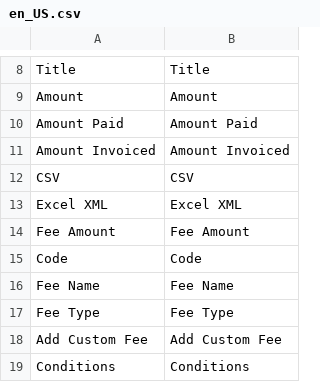
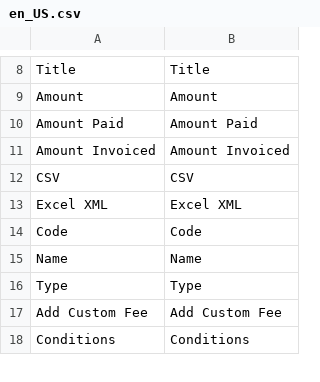
Before and after one commit to JosephLeedy/magento2-module-custom-fees, a CSV file: src/i18n/en_US.csv, drawn as a sheet; only a part is shown, gaps mark what is left out; removed rows and columns are numbered as before the commit, all else as after; the diff names each change by its address in the sheet, - before the commit and + after, or states it on an @@ line.

```diff
--- a/src/i18n/en_US.csv
+++ b/src/i18n/en_US.csv
-row 14: Fee Amount | Fee Amount
-row 16: Fee Name | Fee Name
-row 17: Fee Type | Fee Type
+row 15: Name | Name
+row 16: Type | Type
```
Also changed, not shown: 1 other file.
